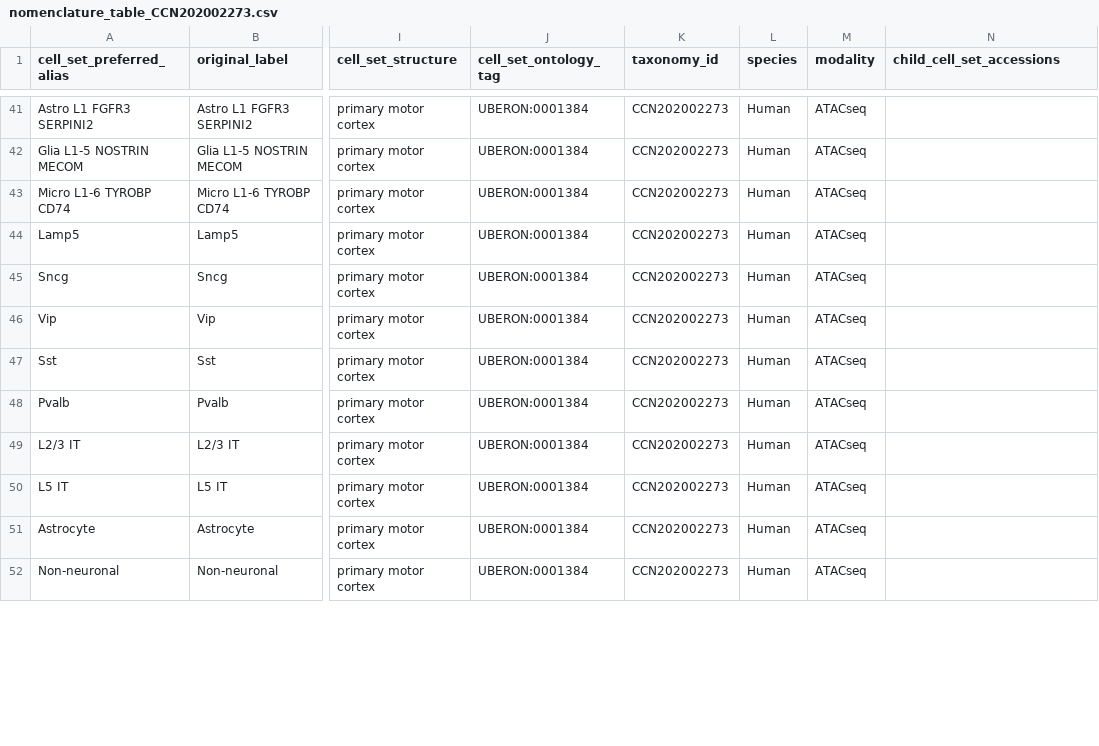
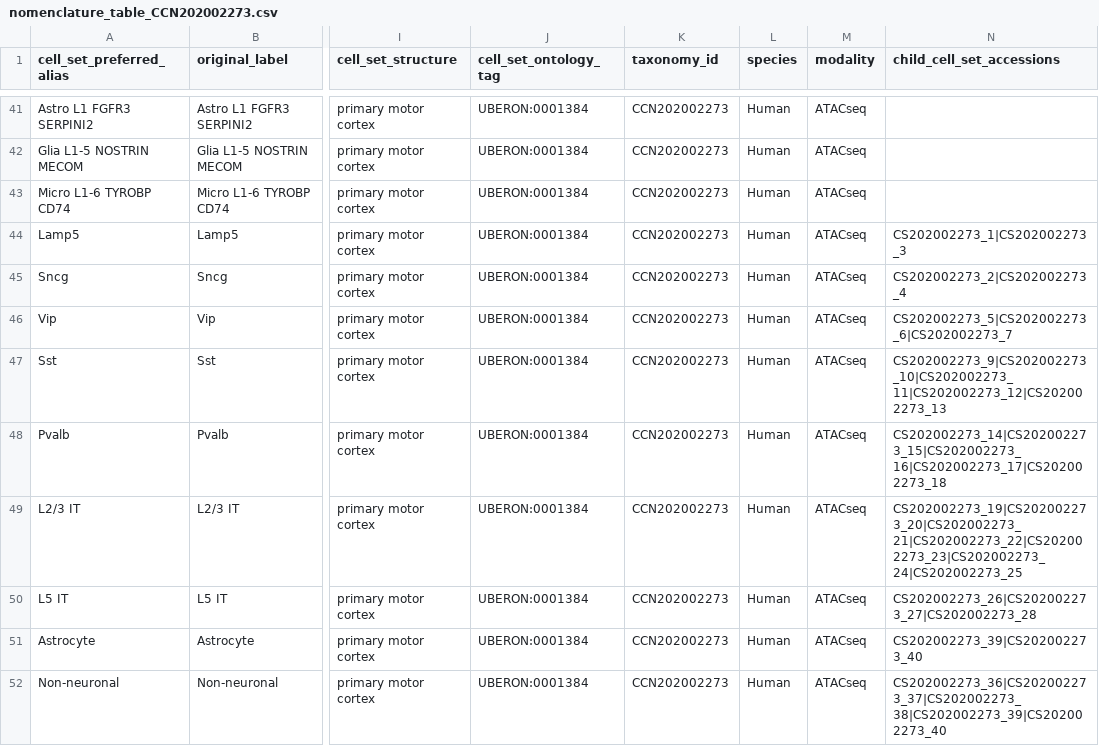
Before and after one commit to obophenotype/brain_data_standards_ontologies, a CSV file: src/dendrograms/nomenclature_table_CCN202002273.csv, drawn as a sheet; only a part is shown, gaps mark what is left out; the diff covers the shown part only; the diff names each change by its address in the sheet, - before the commit and + after, or states it on an @@ line.

```diff
--- a/src/dendrograms/nomenclature_table_CCN202002273.csv
+++ b/src/dendrograms/nomenclature_table_CCN202002273.csv
-N44 (child_cell_set_accessions): (empty)
+N44 (child_cell_set_accessions): CS202002273_1|CS202002273_3
-N45 (child_cell_set_accessions): (empty)
+N45 (child_cell_set_accessions): CS202002273_2|CS202002273_4
-N46 (child_cell_set_accessions): (empty)
+N46 (child_cell_set_accessions): CS202002273_5|CS202002273_6|CS202002273_7
-N47 (child_cell_set_accessions): (empty)
+N47 (child_cell_set_accessions): CS202002273_9|CS202002273_10|CS202002273_11|CS202002273_12|CS202002273_13
-N48 (child_cell_set_accessions): (empty)
+N48 (child_cell_set_accessions): CS202002273_14|CS202002273_15|CS202002273_16|CS202002273_17|CS202002273_18
-N49 (child_cell_set_accessions): (empty)
+N49 (child_cell_set_accessions): CS202002273_19|CS202002273_20|CS202002273_21|CS202002273_22|CS202002273_23|CS202002273_24|CS202002273_25
-N50 (child_cell_set_accessions): (empty)
+N50 (child_cell_set_accessions): CS202002273_26|CS202002273_27|CS202002273_28
-N51 (child_cell_set_accessions): (empty)
+N51 (child_cell_set_accessions): CS202002273_39|CS202002273_40
-N52 (child_cell_set_accessions): (empty)
+N52 (child_cell_set_accessions): CS202002273_36|CS202002273_37|CS202002273_38|CS202002273_39|CS202002273_40
```
Also changed, not shown: 1 added row and 7 edited cells elsewhere in this file, src/dendrograms/nomenclature_table_CCN202002011.csv, src/dendrograms/nomenclature_table_CCN202002012.csv, 12 other files.
